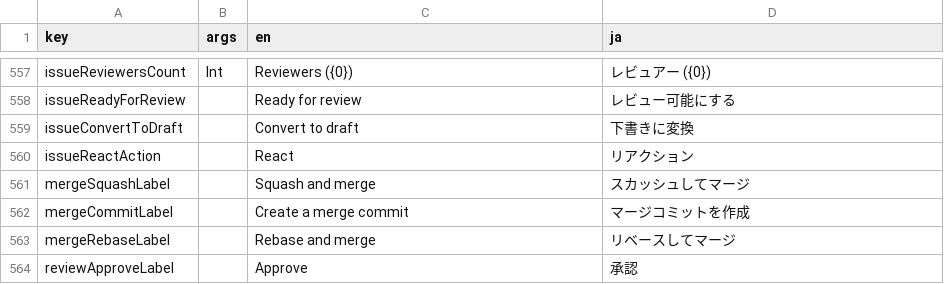
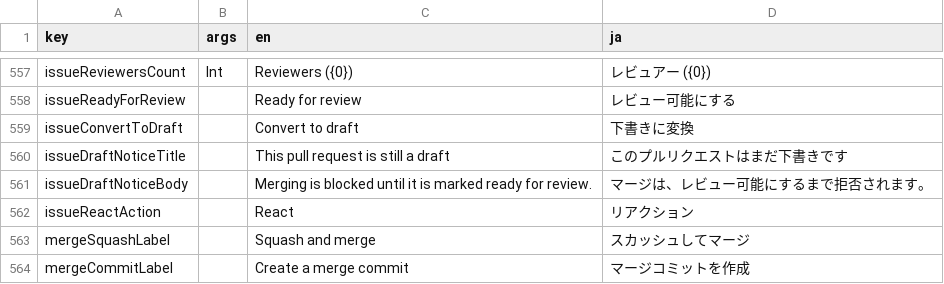
Before and after one commit to choko510/github-mobile-maxxing, a CSV file: core/ui/i18n/strings.csv, drawn as a sheet; only a part is shown, gaps mark what is left out; the shorter side is filled out with more unchanged rows.

```diff
--- a/core/ui/i18n/strings.csv
+++ b/core/ui/i18n/strings.csv
@@ -561,2 +561,4 @@ issueReadyForReview,,Ready for review,レビュー可能にする
 issueConvertToDraft,,Convert to draft,下書きに変換
+issueDraftNoticeTitle,,This pull request is still a draft,このプルリクエストはまだ下書きです
+issueDraftNoticeBody,,Merging is blocked until it is marked ready for review.,マージは、レビュー可能にするまで拒否されます。
 issueReactAction,,React,リアクション
```
Also changed, not shown: 5 other files.
